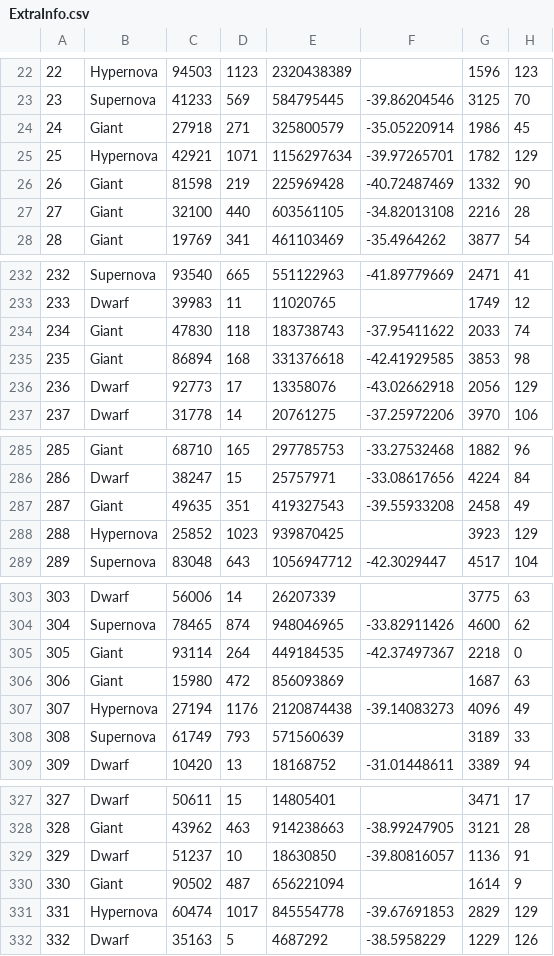
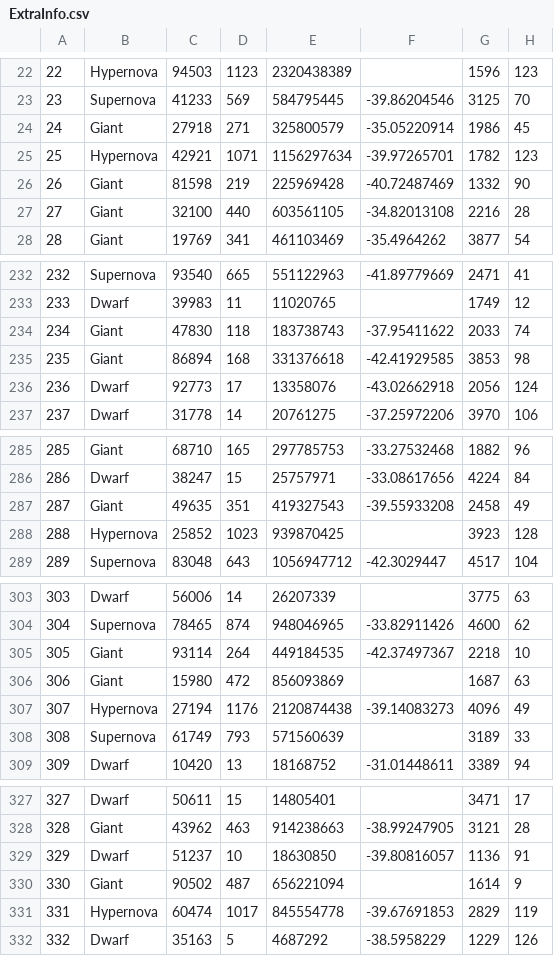
Before and after one commit to bmstu-ics7/data-bases, a CSV file: lab_01/ExtraInfo.csv, drawn as a sheet; only a part is shown, gaps mark what is left out; the diff covers the shown part only.

Commit message:
EDIT: scientists id in extra info

```diff
--- a/lab_01/ExtraInfo.csv
+++ b/lab_01/ExtraInfo.csv
@@ -24,3 +24,3 @@
 24;Giant;27918;271;325800579;-35.05220914;1986;45
-25;Hypernova;42921;1071;1156297634;-39.97265701;1782;129
+25;Hypernova;42921;1071;1156297634;-39.97265701;1782;123
 26;Giant;81598;219;225969428;-40.72487469;1332;90
@@ -235,3 +235,3 @@
 235;Giant;86894;168;331376618;-42.41929585;3853;98
-236;Dwarf;92773;17;13358076;-43.02662918;2056;129
+236;Dwarf;92773;17;13358076;-43.02662918;2056;124
 237;Dwarf;31778;14;20761275;-37.25972206;3970;106
@@ -287,3 +287,3 @@
 287;Giant;49635;351;419327543;-39.55933208;2458;49
-288;Hypernova;25852;1023;939870425;;3923;129
+288;Hypernova;25852;1023;939870425;;3923;128
 289;Supernova;83048;643;1056947712;-42.3029447;4517;104
@@ -304,3 +304,3 @@
 304;Supernova;78465;874;948046965;-33.82911426;4600;62
-305;Giant;93114;264;449184535;-42.37497367;2218;0
+305;Giant;93114;264;449184535;-42.37497367;2218;10
 306;Giant;15980;472;856093869;;1687;63
@@ -330,3 +330,3 @@
 330;Giant;90502;487;656221094;;1614;9
-331;Hypernova;60474;1017;845554778;-39.67691853;2829;129
+331;Hypernova;60474;1017;845554778;-39.67691853;2829;119
 332;Dwarf;35163;5;4687292;-38.5958229;1229;126
```
Also changed, not shown: 3 edited cells elsewhere in this file.
